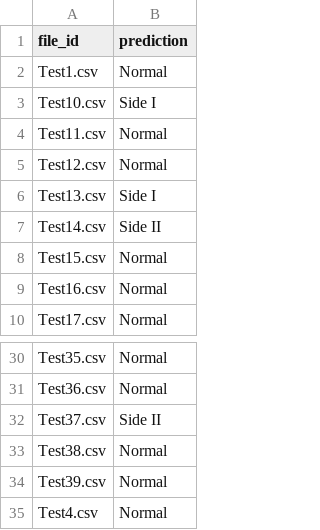
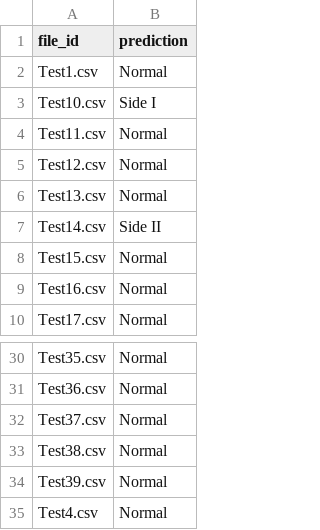
Before and after one commit to arjun-singhal08/cache-me-if-you-can-ps3, a CSV file: predictions/rail_predictions.csv, drawn as a sheet; only a part is shown, gaps mark what is left out.

Commit message:
feat(backend): complete multi-subsystem pipeline audit, dynamic paths, and validated predictions

```diff
--- a/predictions/rail_predictions.csv
+++ b/predictions/rail_predictions.csv
@@ -5,3 +5,3 @@ Test11.csv,Normal
 Test12.csv,Normal
-Test13.csv,Side I
+Test13.csv,Normal
 Test14.csv,Side II
@@ -31,3 +31,3 @@ Test35.csv,Normal
 Test36.csv,Normal
-Test37.csv,Side II
+Test37.csv,Normal
 Test38.csv,Normal
```
Also changed, not shown: predictions/shm_predictions.csv, 13 other files.
